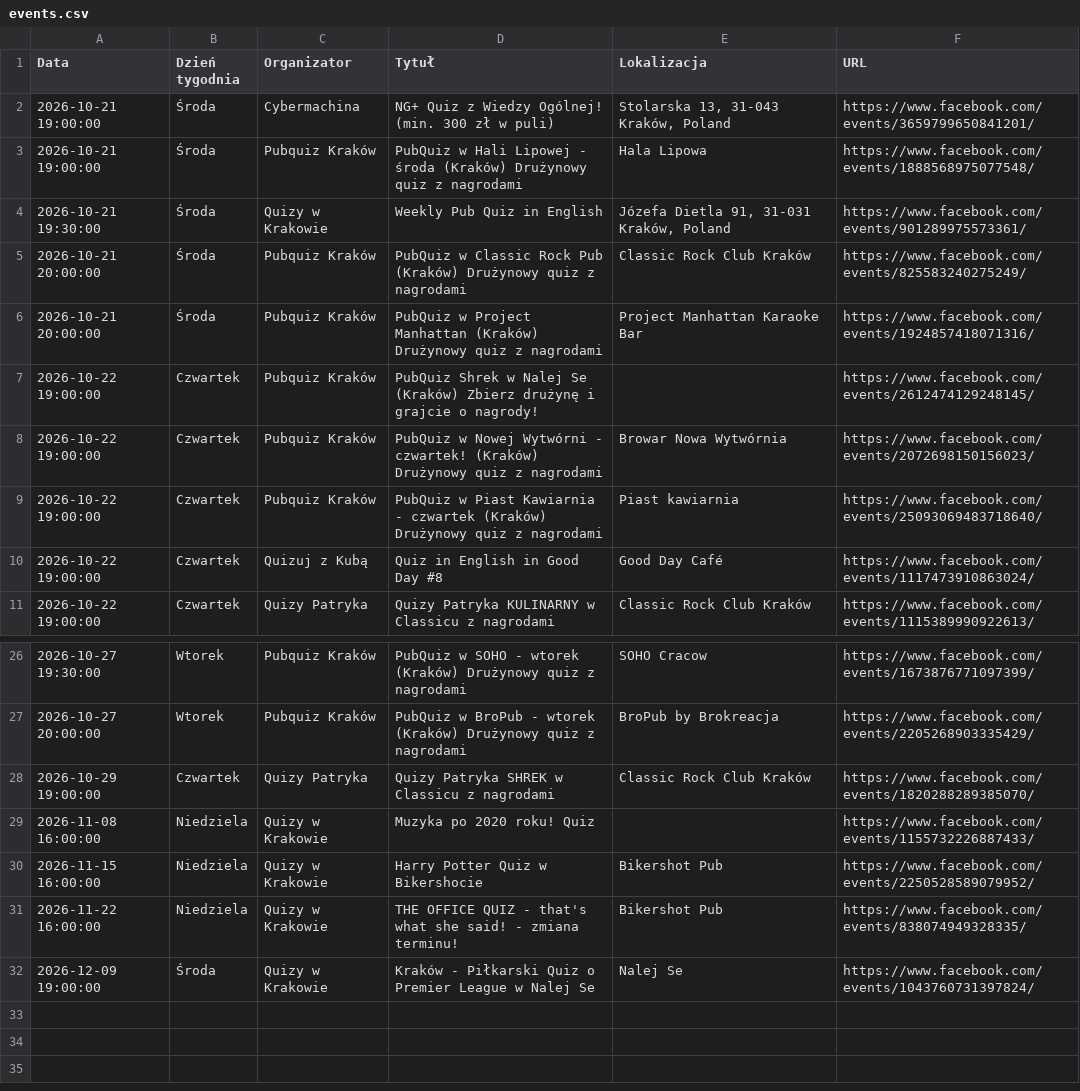
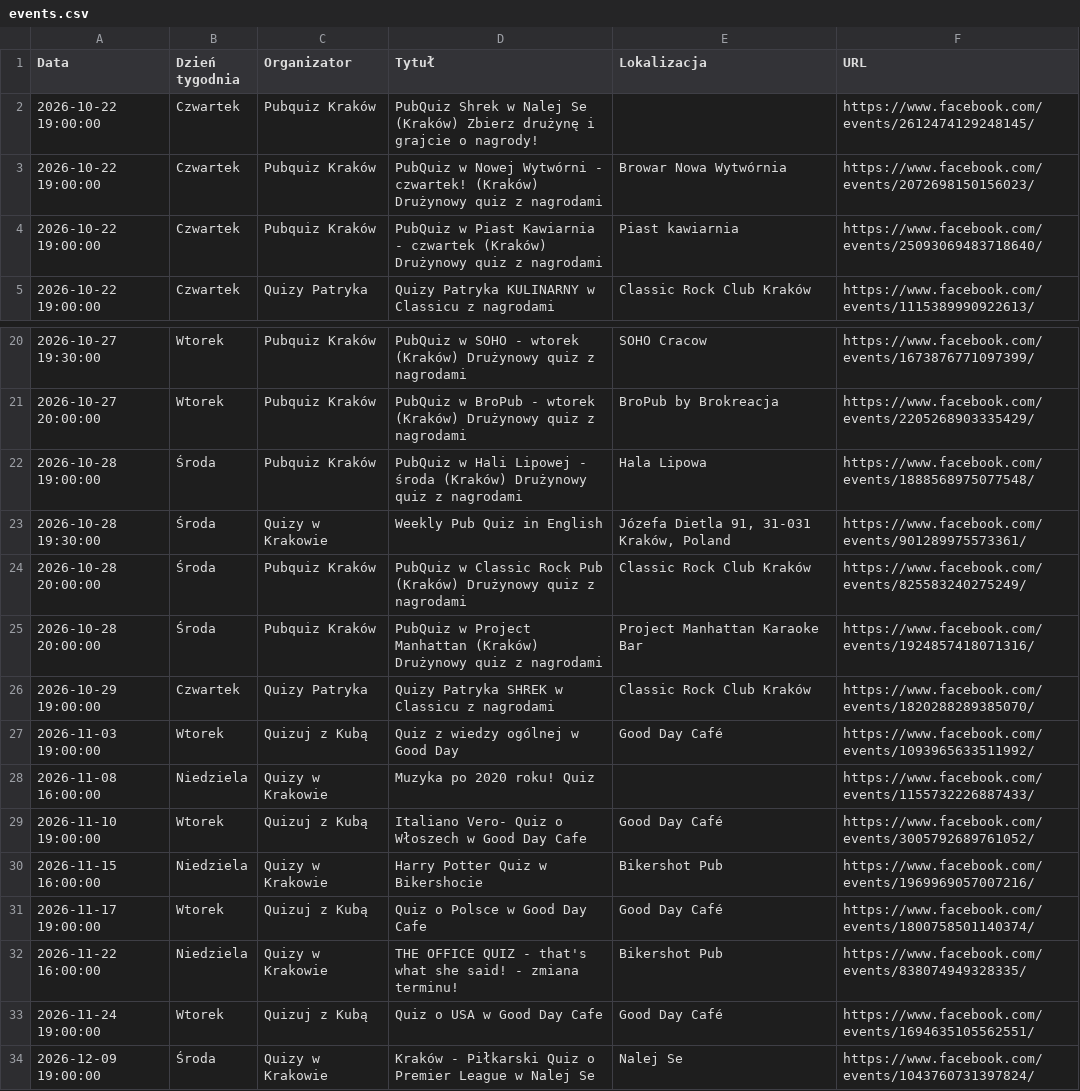
Before and after one commit to jwnuk/quiz_finder, a CSV file: events.csv, drawn as a sheet; only a part is shown, gaps mark what is left out.

```diff
--- a/events.csv
+++ b/events.csv
@@ -1,7 +1,2 @@
 Data,Dzień tygodnia,Organizator,Tytuł,Lokalizacja,URL
-2026-10-21 19:00:00,Środa,Cybermachina,NG+ Quiz z Wiedzy Ogólnej! (min. 300 zł w puli),"Stolarska 13, 31-043 Kraków, Poland",https://www.facebook.com/events/3659799650841201/
-2026-10-21 19:00:00,Środa,Pubquiz Kraków,PubQuiz w Hali Lipowej - środa (Kraków) Drużynowy quiz z nagrodami,Hala Lipowa,https://www.facebook.com/events/1888568975077548/
-2026-10-21 19:30:00,Środa,Quizy w Krakowie,Weekly Pub Quiz in English,"Józefa Dietla 91, 31-031 Kraków, Poland",https://www.facebook.com/events/901289975573361/
-2026-10-21 20:00:00,Środa,Pubquiz Kraków,PubQuiz w Classic Rock Pub (Kraków) Drużynowy quiz z nagrodami,Classic Rock Club Kraków,https://www.facebook.com/events/825583240275249/
-2026-10-21 20:00:00,Środa,Pubquiz Kraków,PubQuiz w Project Manhattan (Kraków) Drużynowy quiz z nagrodami,Project Manhattan Karaoke Bar,https://www.facebook.com/events/1924857418071316/
 2026-10-22 19:00:00,Czwartek,Pubquiz Kraków,PubQuiz Shrek w Nalej Se (Kraków) Zbierz drużynę i grajcie o nagrody!,,https://www.facebook.com/events/2612474129248145/
@@ -9,3 +4,2 @@ Data,Dzień tygodnia,Organizator,Tytuł,Lokalizacja,URL
 2026-10-22 19:00:00,Czwartek,Pubquiz Kraków,PubQuiz w Piast Kawiarnia - czwartek (Kraków) Drużynowy quiz z nagrodami,Piast kawiarnia,https://www.facebook.com/events/25093069483718640/
-2026-10-22 19:00:00,Czwartek,Quizuj z Kubą,Quiz in English in Good Day #8,Good Day Café,https://www.facebook.com/events/1117473910863024/
 2026-10-22 19:00:00,Czwartek,Quizy Patryka,Quizy Patryka KULINARNY w Classicu z nagrodami,Classic Rock Club Kraków,https://www.facebook.com/events/1115389990922613/
@@ -27,6 +21,14 @@ Data,Dzień tygodnia,Organizator,Tytuł,Lokalizacja,URL
 2026-10-27 20:00:00,Wtorek,Pubquiz Kraków,PubQuiz w BroPub - wtorek (Kraków) Drużynowy quiz z nagrodami,BroPub by Brokreacja,https://www.facebook.com/events/2205268903335429/
+2026-10-28 19:00:00,Środa,Pubquiz Kraków,PubQuiz w Hali Lipowej - środa (Kraków) Drużynowy quiz z nagrodami,Hala Lipowa,https://www.facebook.com/events/1888568975077548/
+2026-10-28 19:30:00,Środa,Quizy w Krakowie,Weekly Pub Quiz in English,"Józefa Dietla 91, 31-031 Kraków, Poland",https://www.facebook.com/events/901289975573361/
+2026-10-28 20:00:00,Środa,Pubquiz Kraków,PubQuiz w Classic Rock Pub (Kraków) Drużynowy quiz z nagrodami,Classic Rock Club Kraków,https://www.facebook.com/events/825583240275249/
+2026-10-28 20:00:00,Środa,Pubquiz Kraków,PubQuiz w Project Manhattan (Kraków) Drużynowy quiz z nagrodami,Project Manhattan Karaoke Bar,https://www.facebook.com/events/1924857418071316/
 2026-10-29 19:00:00,Czwartek,Quizy Patryka,Quizy Patryka SHREK w Classicu z nagrodami,Classic Rock Club Kraków,https://www.facebook.com/events/1820288289385070/
+2026-11-03 19:00:00,Wtorek,Quizuj z Kubą,Quiz z wiedzy ogólnej w Good Day,Good Day Café,https://www.facebook.com/events/1093965633511992/
 2026-11-08 16:00:00,Niedziela,Quizy w Krakowie,Muzyka po 2020 roku! Quiz,,https://www.facebook.com/events/1155732226887433/
-2026-11-15 16:00:00,Niedziela,Quizy w Krakowie,Harry Potter Quiz w Bikershocie,Bikershot Pub,https://www.facebook.com/events/2250528589079952/
+2026-11-10 19:00:00,Wtorek,Quizuj z Kubą,Italiano Vero- Quiz o Włoszech w Good Day Cafe,Good Day Café,https://www.facebook.com/events/3005792689761052/
+2026-11-15 16:00:00,Niedziela,Quizy w Krakowie,Harry Potter Quiz w Bikershocie,Bikershot Pub,https://www.facebook.com/events/1969969057007216/
+2026-11-17 19:00:00,Wtorek,Quizuj z Kubą,Quiz o Polsce w Good Day Cafe,Good Day Café,https://www.facebook.com/events/1800758501140374/
 2026-11-22 16:00:00,Niedziela,Quizy w Krakowie,THE OFFICE QUIZ - that's what she said! - zmiana terminu!,Bikershot Pub,https://www.facebook.com/events/838074949328335/
+2026-11-24 19:00:00,Wtorek,Quizuj z Kubą,Quiz o USA w Good Day Cafe,Good Day Café,https://www.facebook.com/events/1694635105562551/
 2026-12-09 19:00:00,Środa,Quizy w Krakowie,Kraków - Piłkarski Quiz o Premier League w Nalej Se,Nalej Se,https://www.facebook.com/events/1043760731397824/
```
